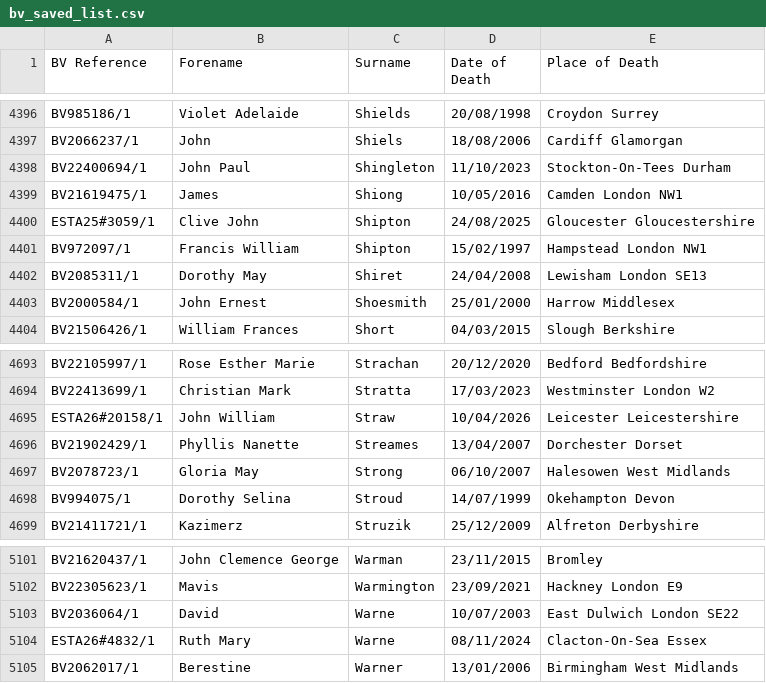
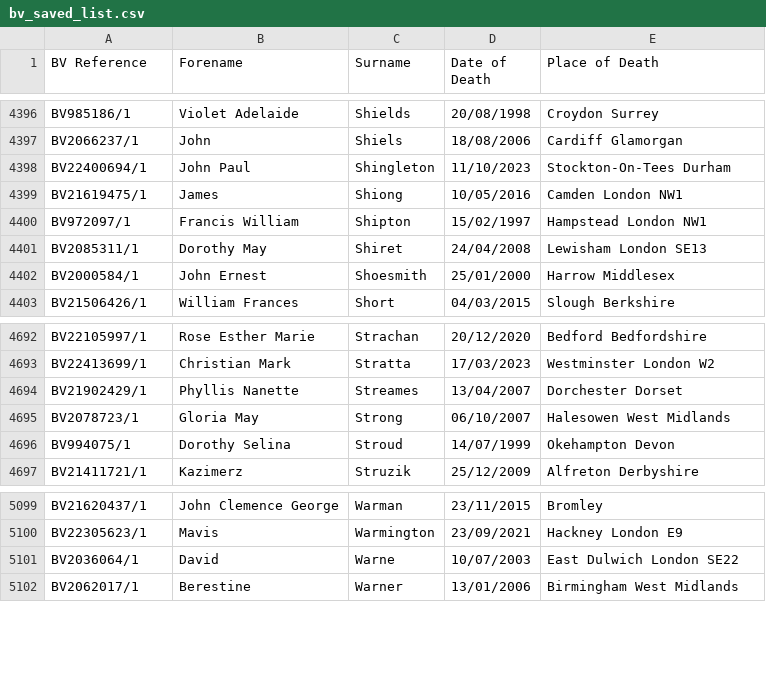
Before and after one commit to FWLPython/bv-moniter, a CSV file: bv_saved_list.csv, drawn as a sheet; only a part is shown, gaps mark what is left out; removed rows and columns are numbered as before the commit, all else as after; the diff covers the shown part only; the diff names each change by its address in the sheet, - before the commit and + after, or states it on an @@ line.

```diff
--- a/bv_saved_list.csv
+++ b/bv_saved_list.csv
-row 4400: ESTA25#3059/1 | Clive John | Shipton | 24/08/2025 | Gloucester Gloucestershire
-row 4695: ESTA26#20158/1 | John William | Straw | 10/04/2026 | Leicester Leicestershire
-row 5104: ESTA26#4832/1 | Ruth Mary | Warne | 08/11/2024 | Clacton-On-Sea Essex
```
Also changed, not shown: 5 added rows and 5 removed rows elsewhere in this file, 1 other file.
